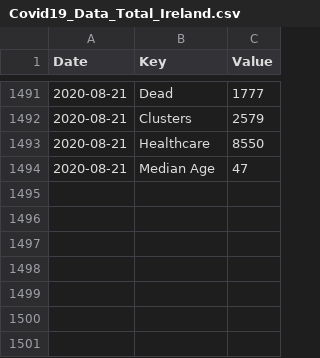
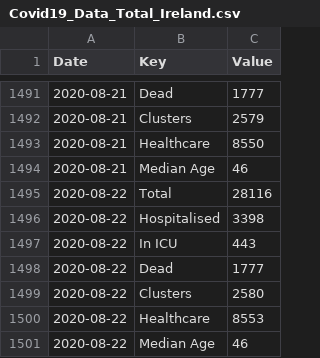
Before and after one commit to DavideMagno/IrelandCovidData, a CSV file: Covid19_Data_Total_Ireland.csv, drawn as a sheet; only a part is shown, gaps mark what is left out.

Commit message:
Data as at  2020-08-24

```diff
--- a/Covid19_Data_Total_Ireland.csv
+++ b/Covid19_Data_Total_Ireland.csv
@@ -1493,2 +1493,9 @@
 2020-08-21,"Healthcare",8550
-2020-08-21,"Median Age",47
+2020-08-21,"Median Age",46
+2020-08-22,"Total",28116
+2020-08-22,"Hospitalised",3398
+2020-08-22,"In ICU",443
+2020-08-22,"Dead",1777
+2020-08-22,"Clusters",2580
+2020-08-22,"Healthcare",8553
+2020-08-22,"Median Age",46
```
Also changed, not shown: Covid19_Data_Positive_Characteristics.csv.
